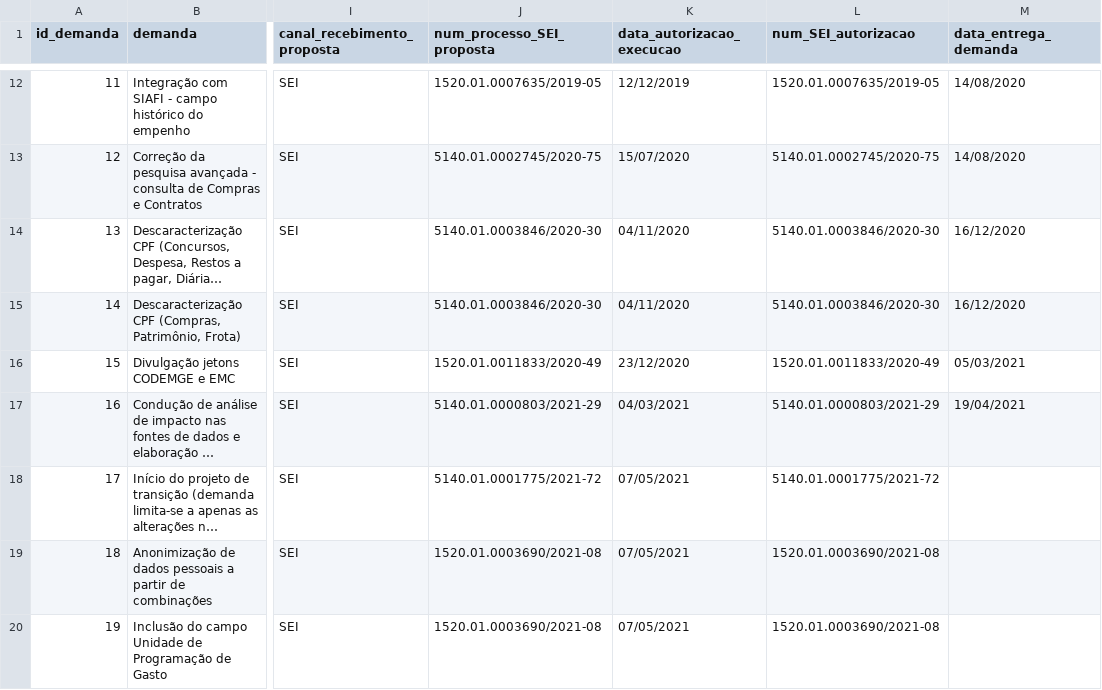
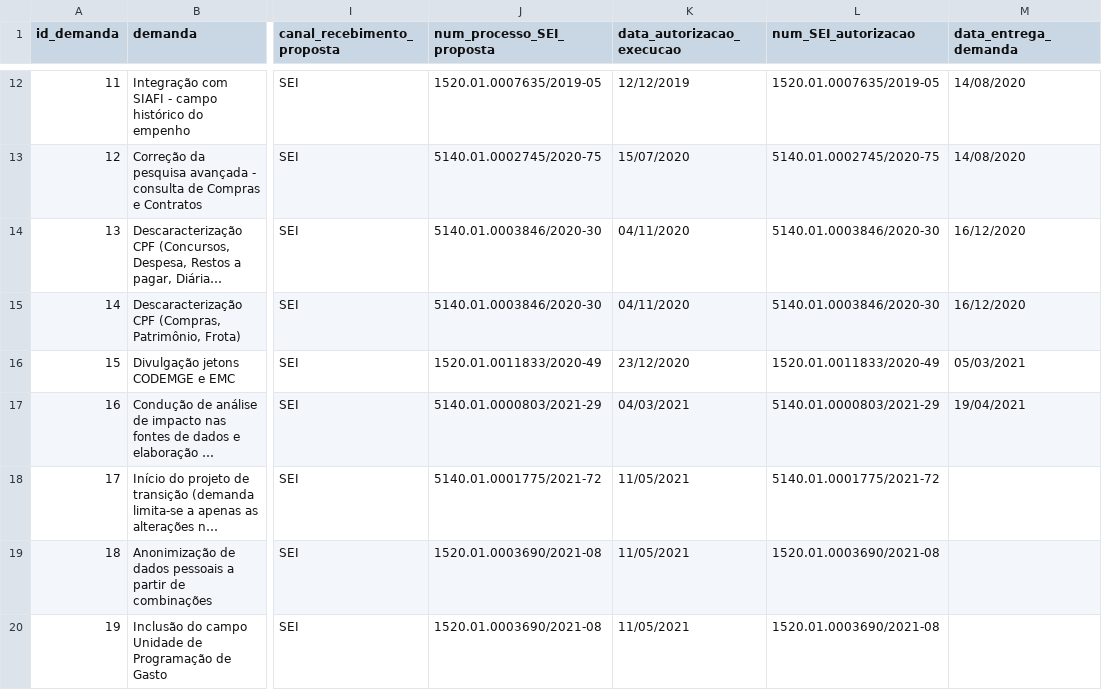
Before and after one commit to transparencia-mg/gestao-contratos, a CSV file: data/execucao_demandas.csv, drawn as a sheet; only a part is shown, gaps mark what is left out; long unchanged cells end in …; the diff names each change by its address in the sheet, - before the commit and + after, or states it on an @@ line.

Commit message:
Atualiza data de execução das demandas ID 17, 18 e 19

```diff
--- a/data/execucao_demandas.csv
+++ b/data/execucao_demandas.csv
-K18:K20 (data_autorizacao_execucao): 07/05/2021
+K18:K20 (data_autorizacao_execucao): 11/05/2021
```
